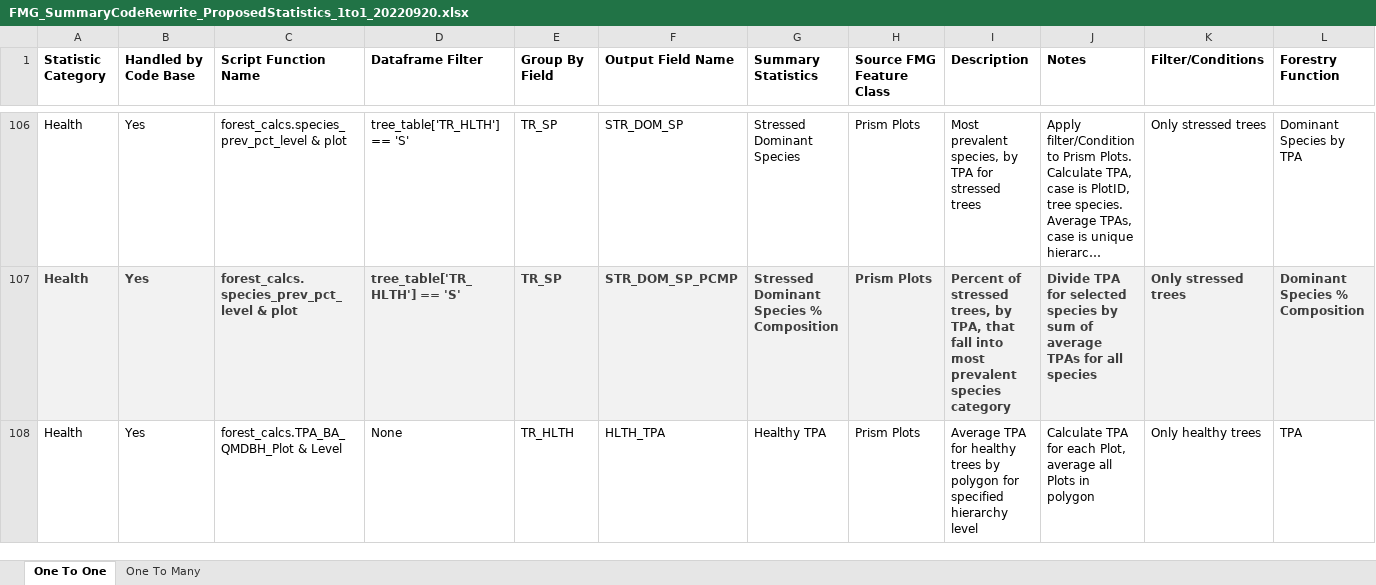
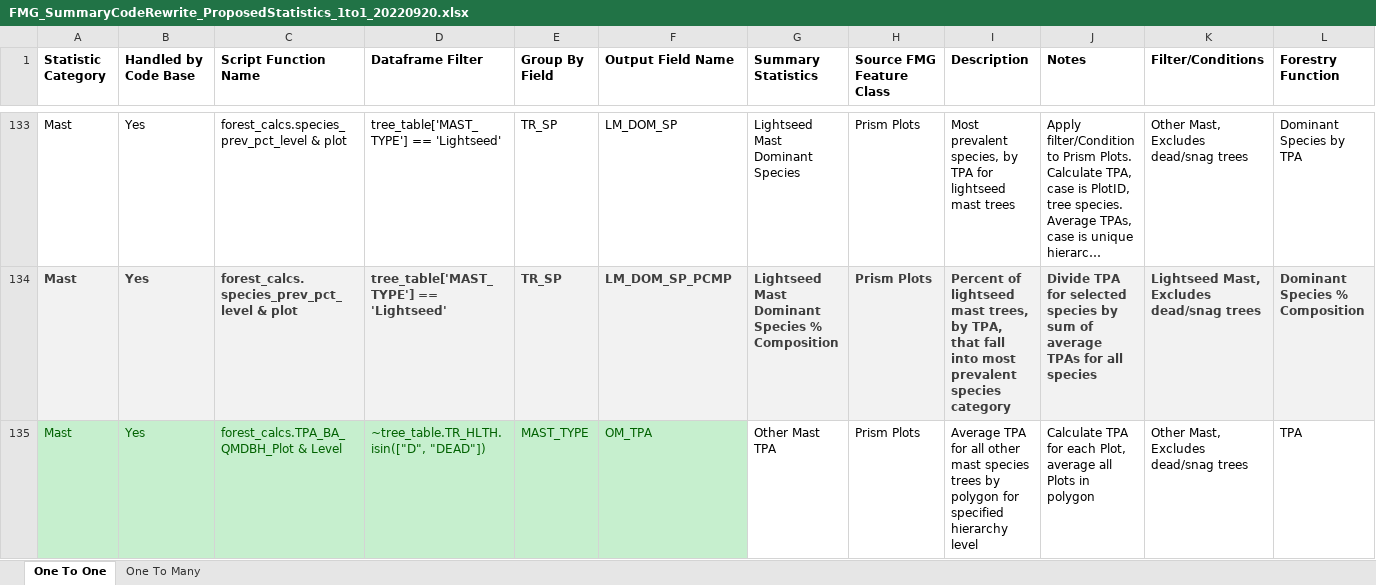
Before and after one commit to ForestManagementGeodatabase/FMG-toolbox, an Excel workbook: fmgpy/summaries/FMG_SummaryCodeRewrite_ProposedStatistics_1to1_20220920.xlsx, sheet One To One, drawn as a sheet; only a part is shown, gaps mark what is left out; long unchanged cells end in …; values as stored, in another font and other column widths than the file's, no borders; addresses are those after the commit; the diff covers the shown part only; the diff names each change by its address in the sheet, - before the commit and + after, or states it on an @@ line.

Commit message:
updated resource tables

```diff
--- a/fmgpy/summaries/FMG_SummaryCodeRewrite_ProposedStatistics_1to1_20220920.xlsx (sheet One To One)
+++ b/fmgpy/summaries/FMG_SummaryCodeRewrite_ProposedStatistics_1to1_20220920.xlsx (sheet One To One)
-A133:A135 (Statistic Category): Health
+A133:A135 (Statistic Category): Mast
-D133:D134 (Dataframe Filter): tree_table['TR_HLTH'] == 'S'
+D133:D134 (Dataframe Filter): tree_table['MAST_TYPE'] == 'Lightseed'
-F133 (Output Field Name): STR_DOM_SP
+F133 (Output Field Name): LM_DOM_SP
-G133 (Summary Statistics): Stressed Dominant Species
+G133 (Summary Statistics): Lightseed Mast Dominant Species
-I133 (Description): …TPA for stressed trees
+I133 (Description): …TPA for lightseed mast trees
-K133 (Filter/Conditions): Only stressed trees
+K133 (Filter/Conditions): Other Mast, Excludes dead/snag trees
-F134 (Output Field Name): STR_DOM_SP_PCMP
+F134 (Output Field Name): LM_DOM_SP_PCMP
-G134 (Summary Statistics): Stressed Dominant Species % Composition
+G134 (Summary Statistics): Lightseed Mast Dominant Species % Composition
-I134 (Description): Percent of stressed trees, by…
+I134 (Description): Percent of lightseed mast trees, by…
-K134 (Filter/Conditions): Only stressed trees
+K134 (Filter/Conditions): Lightseed Mast, Excludes dead/snag trees
@@ A135:F135 fill: none → #C6EFCE, text colour: black → #006100 @@
-D135 (Dataframe Filter): None
+D135 (Dataframe Filter): ~tree_table.TR_HLTH.isin(["D", "DEAD"])
-E135 (Group By Field): TR_HLTH
+E135 (Group By Field): MAST_TYPE
-F135 (Output Field Name): HLTH_TPA
+F135 (Output Field Name): OM_TPA
-G135 (Summary Statistics): Healthy TPA
+G135 (Summary Statistics): Other Mast TPA
-I135 (Description): …TPA for healthy trees by…
+I135 (Description): …TPA for all other mast species trees by…
-K135 (Filter/Conditions): Only healthy trees
+K135 (Filter/Conditions): Other Mast, Excludes dead/snag trees
```
Also changed, not shown: 17 hidden or unhidden rows, 125 edited cells and cell formats elsewhere in this sheet, hidden cells, 2 other files.
